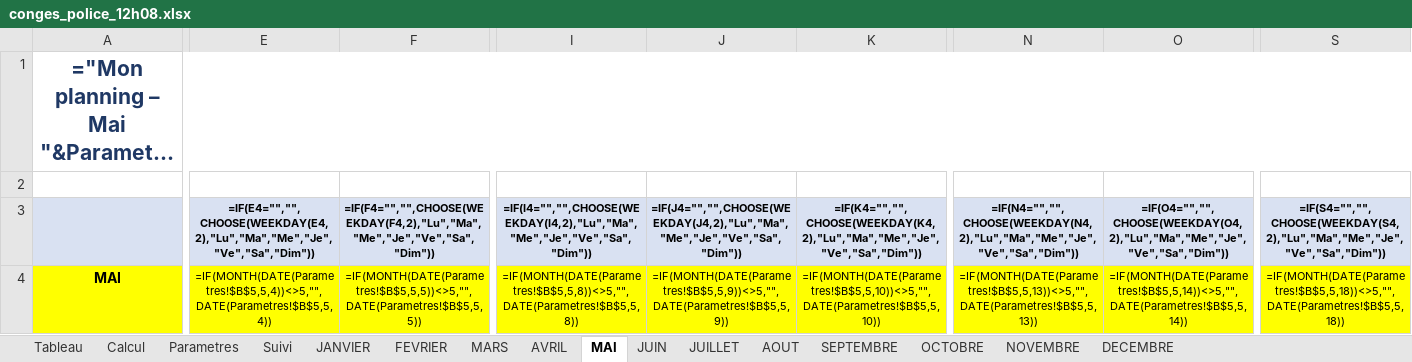
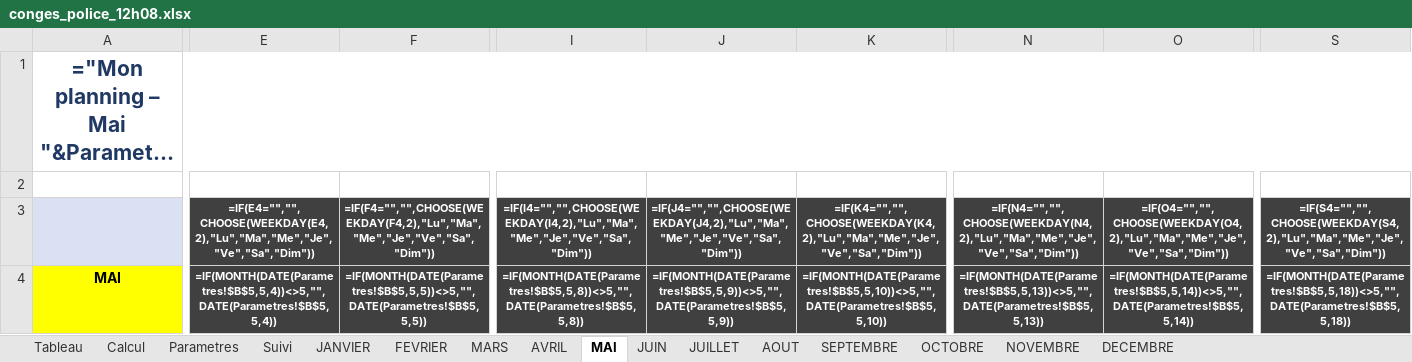
Before and after one commit to lafmarvin-boop/marvin, an Excel workbook: conges/conges_police_12h08.xlsx, sheet MAI, drawn as a sheet; only a part is shown, gaps mark what is left out; long unchanged cells end in …; values as stored, in another font and other column widths than the file's, no borders; formulas without a stored value are shown as written; conditional formats not drawn; the diff covers the shown part only; the diff names each change by its address in the sheet, - before the commit and + after, or states it on an @@ line.

```diff
--- a/conges/conges_police_12h08.xlsx (sheet MAI)
+++ b/conges/conges_police_12h08.xlsx (sheet MAI)
-E3:F4 text colour: black
+E3:F4 text colour: #FFFFFF
-E3:F3 fill: #D9E1F2
+E3:F3 fill: #404040
-I3:K4 text colour: black
+I3:K4 text colour: #FFFFFF
-I3:K3 fill: #D9E1F2
+I3:K3 fill: #404040
-N3:O4 text colour: black
+N3:O4 text colour: #FFFFFF
-N3:O3 fill: #D9E1F2
+N3:O3 fill: #404040
-S3:S4 text colour: black
+S3:S4 text colour: #FFFFFF
-S3 fill: #D9E1F2
+S3 fill: #404040
@@ E4:F4 bold: off → on, fill: #FFFF00 → #404040 @@
@@ I4:K4 bold: off → on, fill: #FFFF00 → #404040 @@
@@ N4:O4 bold: off → on, fill: #FFFF00 → #404040 @@
@@ S4 bold: off → on, fill: #FFFF00 → #404040 @@
```
Also changed, not shown: cell formats elsewhere in this sheet, sheet JANVIER, sheet AOUT, sheet JUIN, sheet AVRIL, sheet MARS, sheet JUILLET, 5 more sheets.
